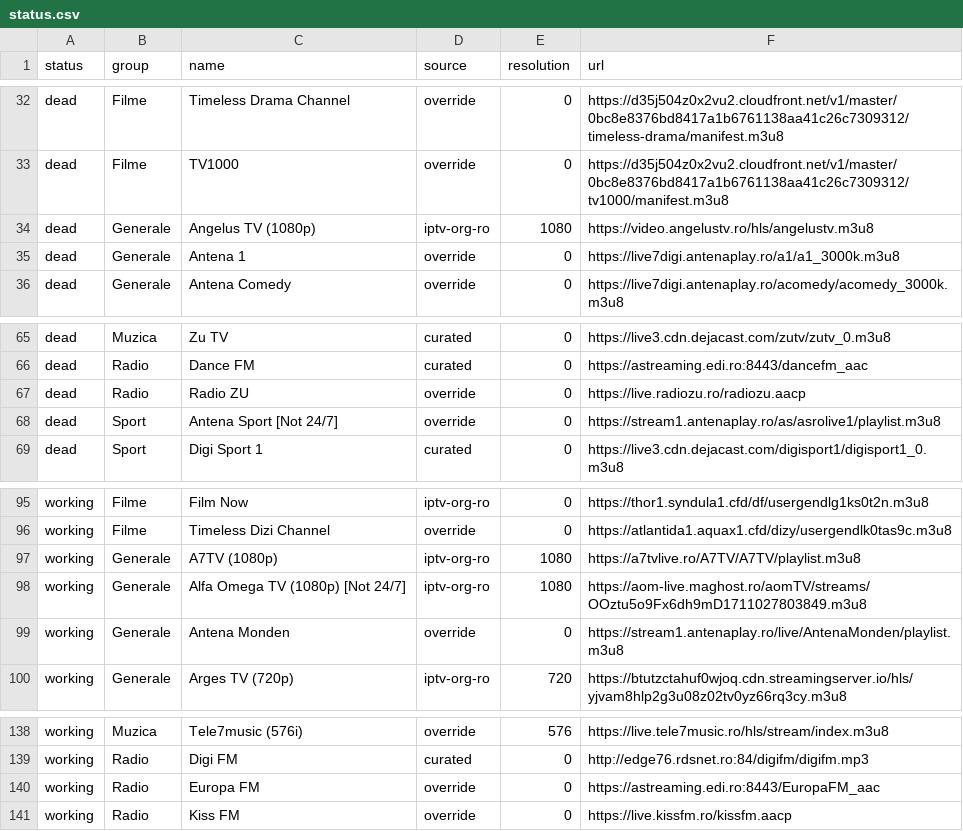
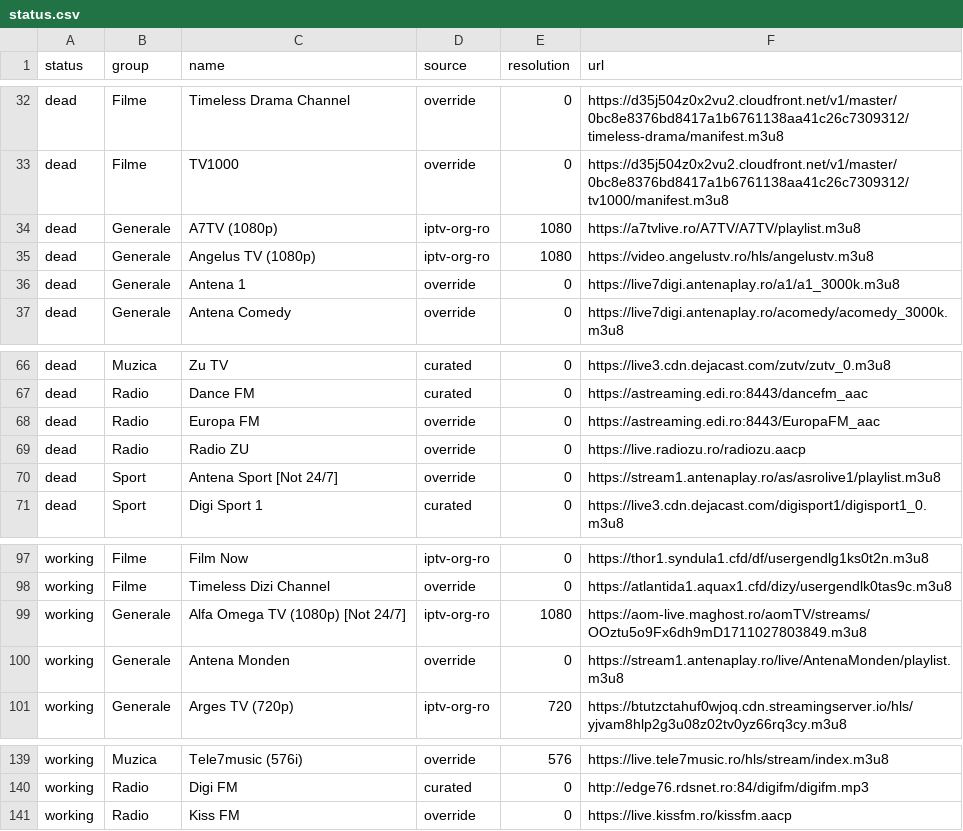
Before and after one commit to carloclim/romania-iptv-list, a CSV file: dist/status.csv, drawn as a sheet; only a part is shown, gaps mark what is left out.

```diff
--- a/dist/status.csv
+++ b/dist/status.csv
@@ -33,2 +33,3 @@ dead,Filme,Timeless Drama Channel,override,0,https://d35j504z0x2vu2.cloudfront.n
 dead,Filme,TV1000,override,0,https://d35j504z0x2vu2.cloudfront.net/v1/master/0bc8e8376bd8417a1b6761138aa41c26c7309312/tv1000/manifest.m3u8
+dead,Generale,A7TV (1080p),iptv-org-ro,1080,https://a7tvlive.ro/A7TV/A7TV/playlist.m3u8
 dead,Generale,Angelus TV (1080p),iptv-org-ro,1080,https://video.angelustv.ro/hls/angelustv.m3u8
@@ -66,2 +67,3 @@ dead,Muzica,Zu TV,curated,0,https://live3.cdn.dejacast.com/zutv/zutv_0.m3u8
 dead,Radio,Dance FM,curated,0,https://astreaming.edi.ro:8443/dancefm_aac
+dead,Radio,Europa FM,override,0,https://astreaming.edi.ro:8443/EuropaFM_aac
 dead,Radio,Radio ZU,override,0,https://live.radiozu.ro/radiozu.aacp
@@ -96,3 +98,2 @@ working,Filme,Film Now,iptv-org-ro,0,https://thor1.syndula1.cfd/df/usergendlg1ks
 working,Filme,Timeless Dizi Channel,override,0,https://atlantida1.aquax1.cfd/dizy/usergendlk0tas9c.m3u8
-working,Generale,A7TV (1080p),iptv-org-ro,1080,https://a7tvlive.ro/A7TV/A7TV/playlist.m3u8
 working,Generale,Alfa Omega TV (1080p) [Not 24/7],iptv-org-ro,1080,https://aom-live.maghost.ro/aomTV/streams/OOztu5o9Fx6dh9mD1711027803849.m3u8
@@ -139,3 +140,2 @@ working,Muzica,Tele7music (576i),override,576,https://live.tele7music.ro/hls/str
 working,Radio,Digi FM,curated,0,http://edge76.rdsnet.ro:84/digifm/digifm.mp3
-working,Radio,Europa FM,override,0,https://astreaming.edi.ro:8443/EuropaFM_aac
 working,Radio,Kiss FM,override,0,https://live.kissfm.ro/kissfm.aacp
```
Also changed, not shown: 12 other files.
